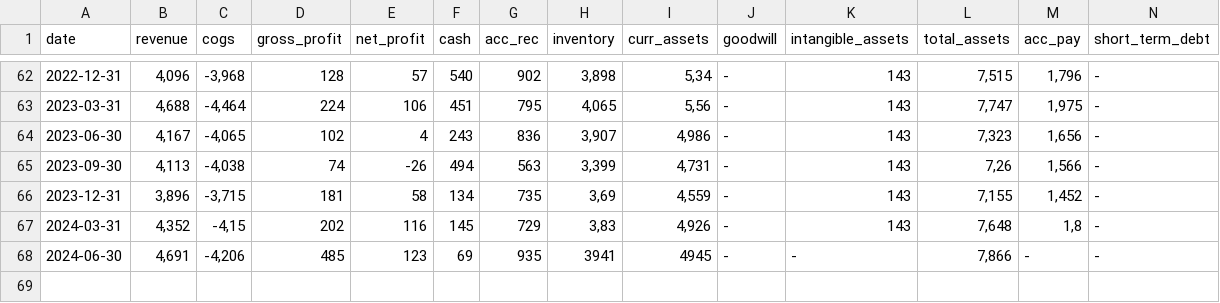
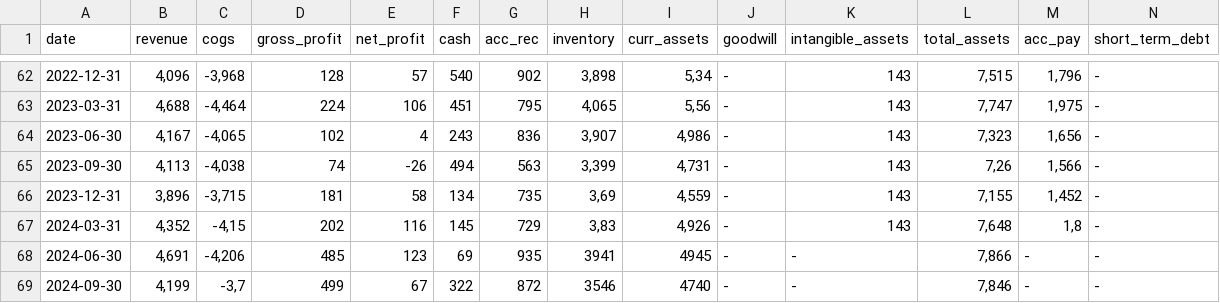
Before and after one commit to zsoltnagy89/Economy, a CSV file: data/input/NDA.DE_data.csv, drawn as a sheet; only a part is shown, gaps mark what is left out; rows hold the shown columns only; the diff names each change by its address in the sheet, - before the commit and + after, or states it on an @@ line.

Commit message:
update 2024-12-05

```diff
--- a/data/input/NDA.DE_data.csv
+++ b/data/input/NDA.DE_data.csv
+row 69: 2024-09-30 | 4,199 | -3,7 | 499 | 67 | 322 | 872 | 3546 | 4740 | - | - | 7,846 | - | -
```
